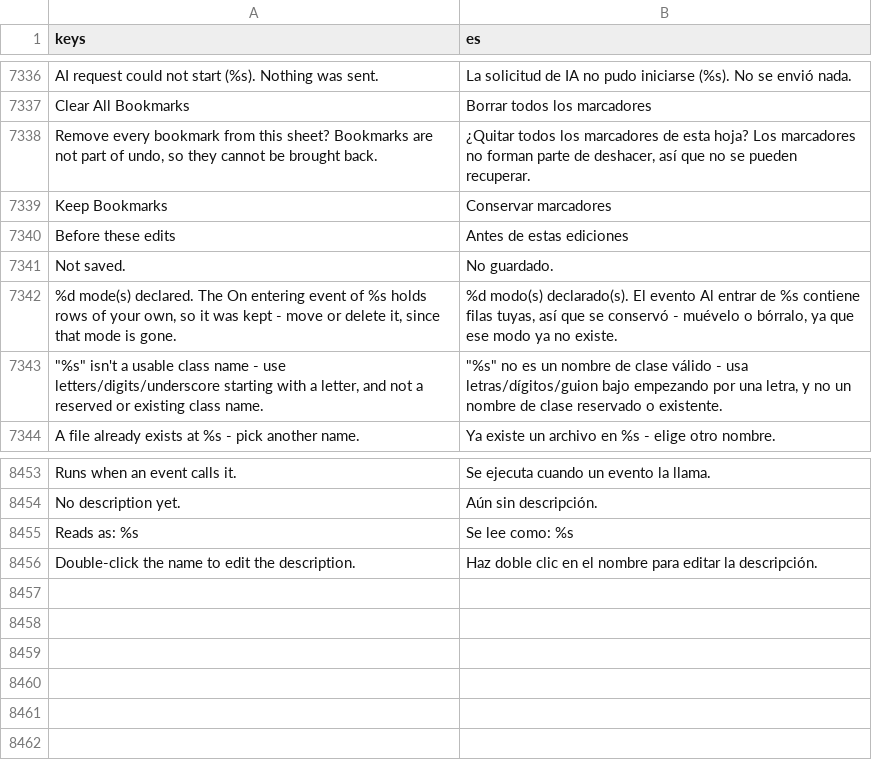
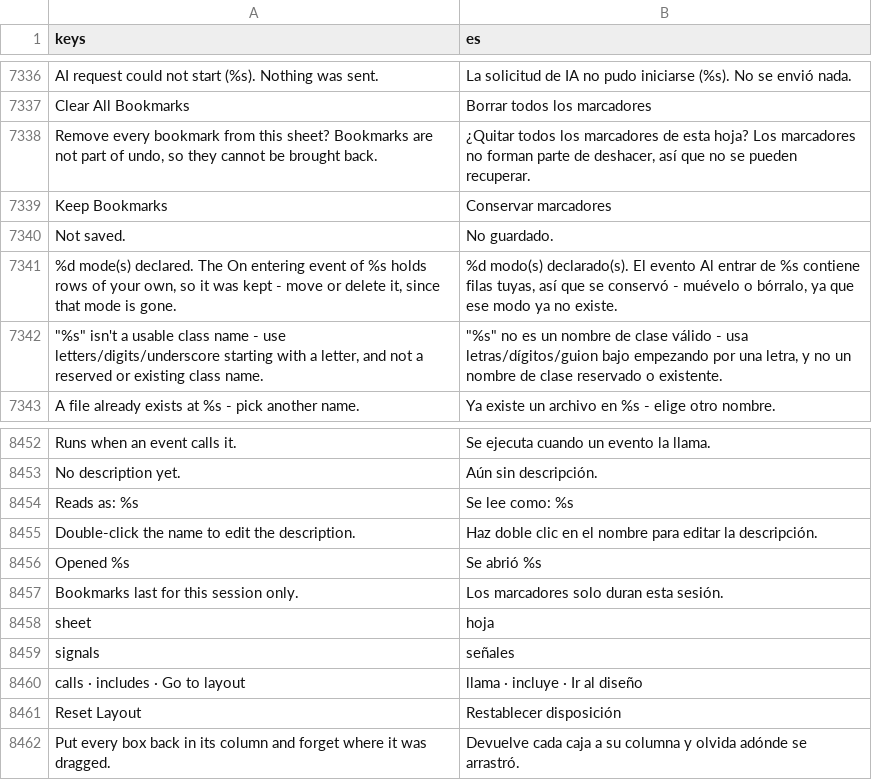
Before and after one commit to SalmanShhh/Godot-EventSheet-Visual-Scripting, a CSV file: addons/eventsheet/translations/es.csv, drawn as a sheet; only a part is shown, gaps mark what is left out; removed rows and columns are numbered as before the commit, all else as after; the diff names each change by its address in the sheet, - before the commit and + after, or states it on an @@ line.

```diff
--- a/addons/eventsheet/translations/es.csv
+++ b/addons/eventsheet/translations/es.csv
-row 7340: Before these edits | Antes de estas ediciones
+row 8456: Opened %s | Se abrió %s
+row 8457: Bookmarks last for this session only. | Los marcadores solo duran esta sesión.
+row 8458: sheet | hoja
+row 8459: signals | señales
+row 8460: calls · includes · Go to layout | llama · incluye · Ir al diseño
+row 8461: Reset Layout | Restablecer disposición
+row 8462: Put every box back in its column and forget where it was dragged. | Devuelve cada caja a su columna y olvida adónde se arrastró.
```
Also changed, not shown: addons/eventsheet/translations/TEMPLATE.csv, addons/eventsheet/translations/it.csv, 16 other files.
